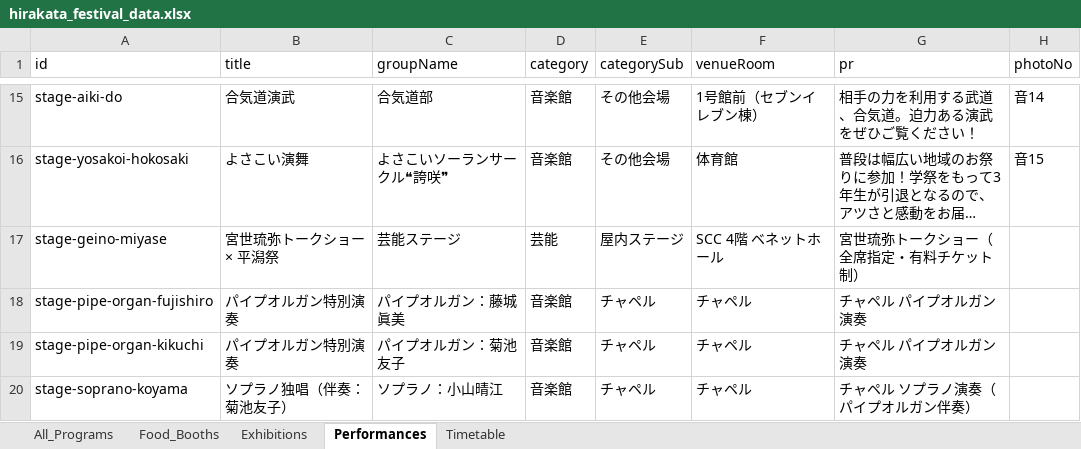
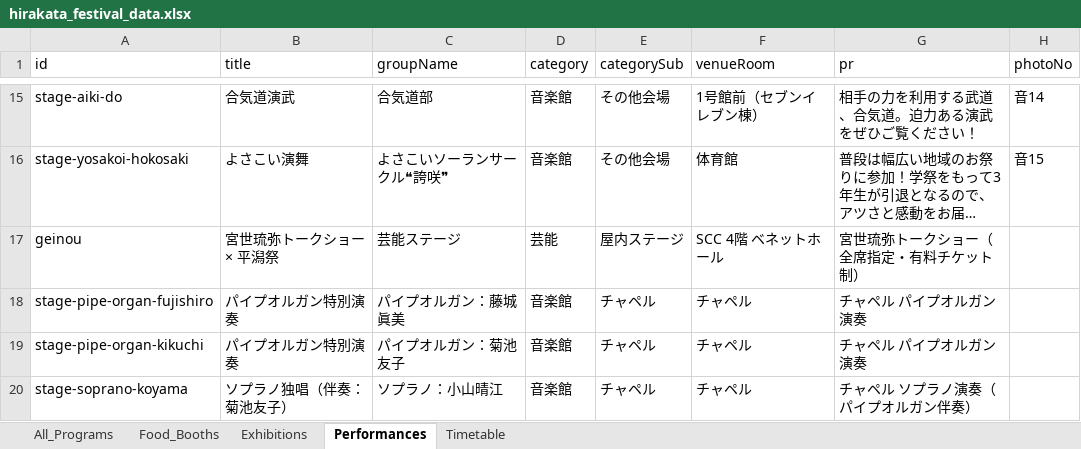
Before and after one commit to Hirakata-KGU/Home-Page, an Excel workbook: app/data/hirakata_festival_data.xlsx, sheet Performances, drawn as a sheet; only a part is shown, gaps mark what is left out; long unchanged cells end in …; values as stored, in another font and other column widths than the file's, no cell formats; the diff names each change by its address in the sheet, - before the commit and + after, or states it on an @@ line.

```diff
--- a/app/data/hirakata_festival_data.xlsx (sheet Performances)
+++ b/app/data/hirakata_festival_data.xlsx (sheet Performances)
-A17 (id): stage-geino-miyase
+A17 (id): geinou
```
Also changed, not shown: sheet Food_Booths, sheet Exhibitions, sheet Timetable, sheet All_Programs, cell formats, 5 other files.
